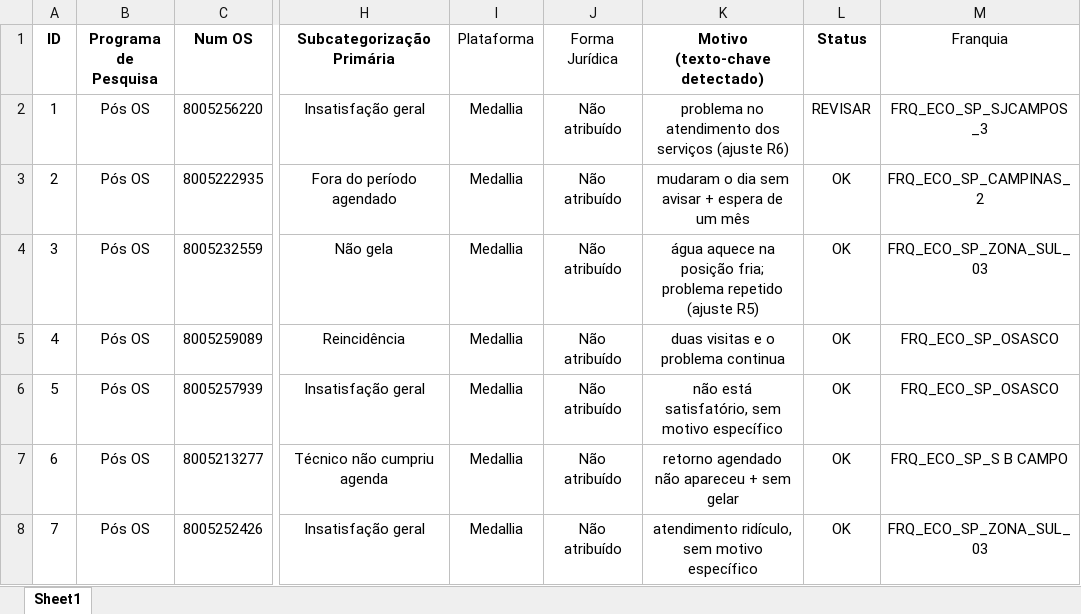
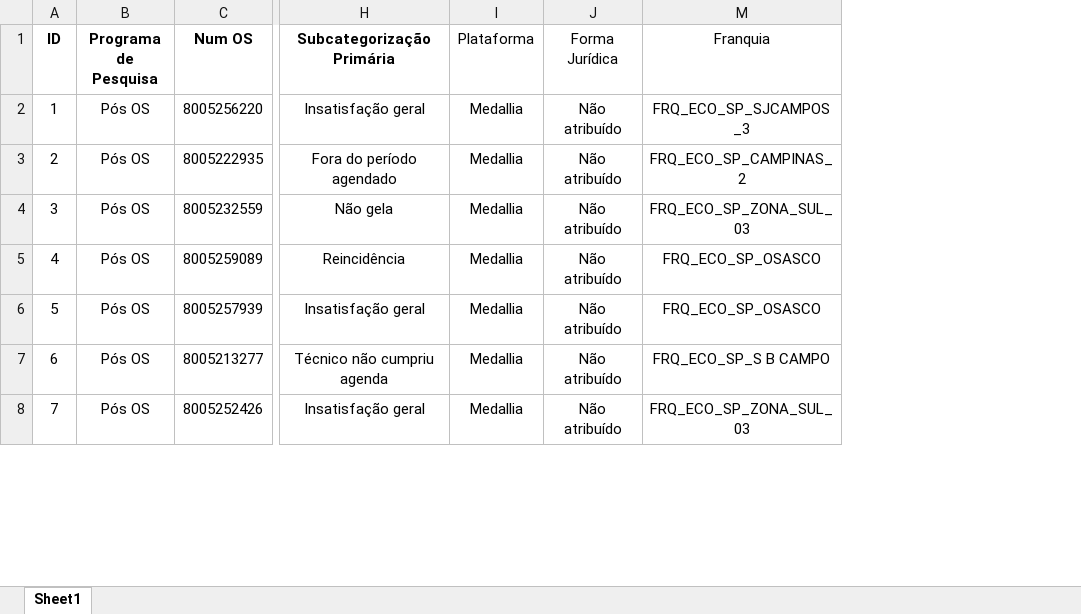
Before and after one commit to pedrofregulhe/nps-franquias, an Excel workbook: NPS Classificado.xlsx, sheet Sheet1, drawn as a sheet; only a part is shown, gaps mark what is left out; values as stored, in another font and other column widths than the file's, no borders; removed rows and columns are numbered as before the commit, all else as after; the diff covers the shown part only; the diff names each change by its address in the sheet, - before the commit and + after, or states it on an @@ line.

```diff
--- a/NPS Classificado.xlsx (sheet Sheet1)
+++ b/NPS Classificado.xlsx (sheet Sheet1)
@@ column K (Motivo (texto-chave detectado)) hidden, rows 2-8: problema no atendimento dos serviços (ajuste R6) | mudaram o dia sem avisar + espera de um mês | água aquece na posição fria; problema repetido (ajuste R5) | duas visitas e o problema continua | não está satisfatório, sem motivo específico | retorno agendado não apareceu + sem gelar | atendimento ridículo, sem motivo específico @@
@@ column L (Status) hidden, rows 2-8: REVISAR | OK | OK | OK | OK | OK | OK @@
```
Also changed, not shown: 5 added rows elsewhere in this sheet, 2 other files.
